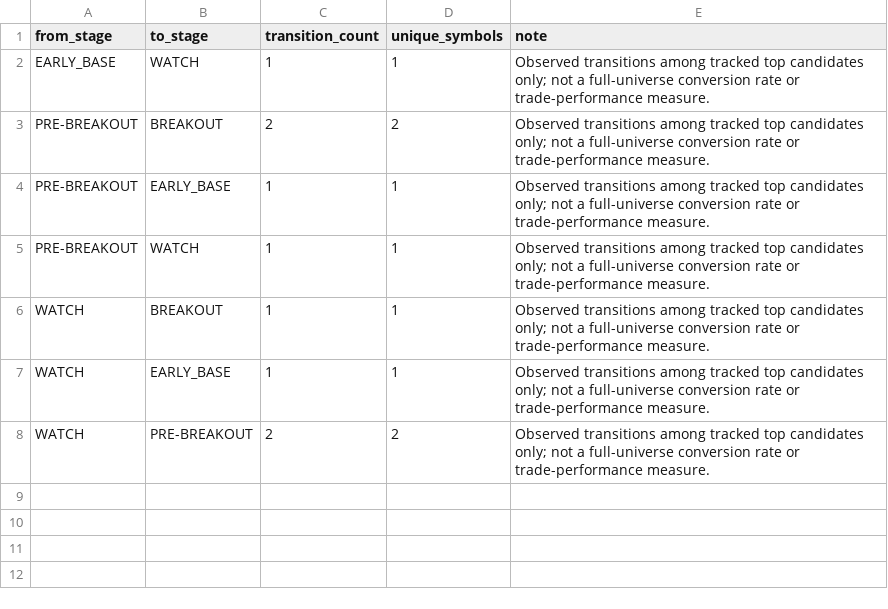
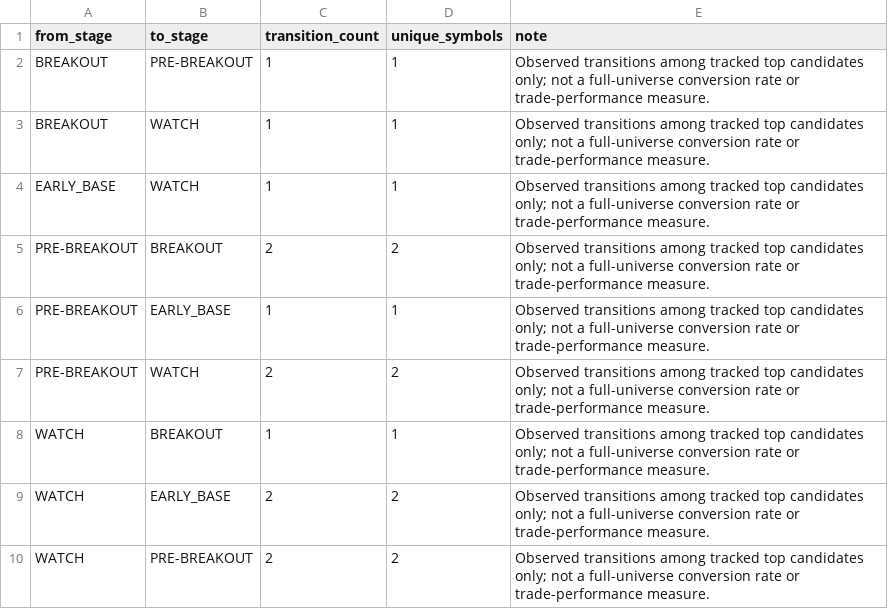
Before and after one commit to spy15007-arch/nifty-value-momentum, a CSV file: output/stage_transition_summary.csv, drawn as a sheet.

```diff
--- a/output/stage_transition_summary.csv
+++ b/output/stage_transition_summary.csv
@@ -1,2 +1,4 @@
 from_stage,to_stage,transition_count,unique_symbols,note
+BREAKOUT,PRE-BREAKOUT,1,1,Observed transitions among tracked top candidates only; not a full-universe conversion rate or trade-performance measure.
+BREAKOUT,WATCH,1,1,Observed transitions among tracked top candidates only; not a full-universe conversion rate or trade-performance measure.
 EARLY_BASE,WATCH,1,1,Observed transitions among tracked top candidates only; not a full-universe conversion rate or trade-performance measure.
@@ -4,5 +6,5 @@ PRE-BREAKOUT,BREAKOUT,2,2,Observed transitions among tracked top candidates only
 PRE-BREAKOUT,EARLY_BASE,1,1,Observed transitions among tracked top candidates only; not a full-universe conversion rate or trade-performance measure.
-PRE-BREAKOUT,WATCH,1,1,Observed transitions among tracked top candidates only; not a full-universe conversion rate or trade-performance measure.
+PRE-BREAKOUT,WATCH,2,2,Observed transitions among tracked top candidates only; not a full-universe conversion rate or trade-performance measure.
 WATCH,BREAKOUT,1,1,Observed transitions among tracked top candidates only; not a full-universe conversion rate or trade-performance measure.
-WATCH,EARLY_BASE,1,1,Observed transitions among tracked top candidates only; not a full-universe conversion rate or trade-performance measure.
+WATCH,EARLY_BASE,2,2,Observed transitions among tracked top candidates only; not a full-universe conversion rate or trade-performance measure.
 WATCH,PRE-BREAKOUT,2,2,Observed transitions among tracked top candidates only; not a full-universe conversion rate or trade-performance measure.
```
Also changed, not shown: output/master_top30.csv, output/performance_summary.csv, 10 other files.
